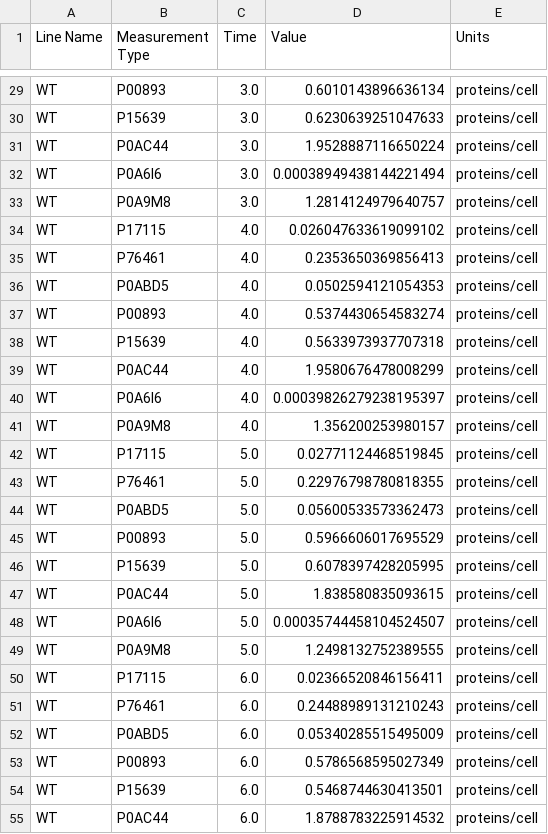
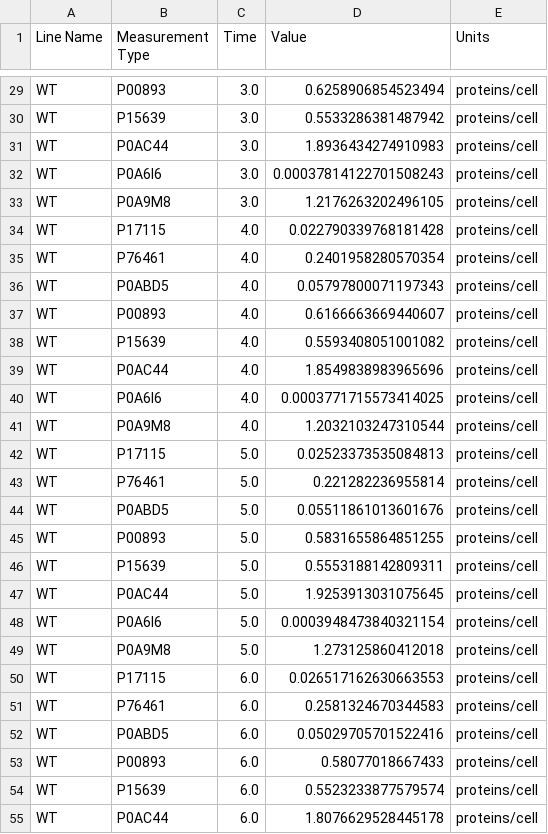
Before and after one commit to juanneilson/multiomicspaper, a CSV file: data/omg_output/edd/EDD_proteomics_WTSM.csv, drawn as a sheet; only a part is shown, gaps mark what is left out; the diff covers the shown part only; the diff names each change by its address in the sheet, - before the commit and + after, or states it on an @@ line.

```diff
--- a/data/omg_output/edd/EDD_proteomics_WTSM.csv
+++ b/data/omg_output/edd/EDD_proteomics_WTSM.csv
-D29 (Value): 0.6010143896636134
+D29 (Value): 0.6258906854523494
-D30 (Value): 0.6230639251047633
+D30 (Value): 0.5533286381487942
-D31 (Value): 1.9528887116650224
+D31 (Value): 1.8936434274910983
-D32 (Value): 0.00038949438144221494
+D32 (Value): 0.00037814122701508243
-D33 (Value): 1.2814124979640757
+D33 (Value): 1.2176263202496105
-D34 (Value): 0.026047633619099102
+D34 (Value): 0.022790339768181428
-D35 (Value): 0.2353650369856413
+D35 (Value): 0.2401958280570354
-D36 (Value): 0.0502594121054353
+D36 (Value): 0.05797800071197343
-D37 (Value): 0.5374430654583274
+D37 (Value): 0.6166663669440607
-D38 (Value): 0.5633973937707318
+D38 (Value): 0.5593408051001082
-D39 (Value): 1.9580676478008299
+D39 (Value): 1.8549838983965696
-D40 (Value): 0.00039826279238195397
+D40 (Value): 0.0003771715573414025
-D41 (Value): 1.356200253980157
+D41 (Value): 1.2032103247310544
-D42 (Value): 0.02771124468519845
+D42 (Value): 0.02523373535084813
-D43 (Value): 0.22976798780818355
+D43 (Value): 0.221282236955814
-D44 (Value): 0.05600533573362473
+D44 (Value): 0.05511861013601676
-D45 (Value): 0.5966606017695529
+D45 (Value): 0.5831655864851255
-D46 (Value): 0.6078397428205995
+D46 (Value): 0.5553188142809311
-D47 (Value): 1.838580835093615
+D47 (Value): 1.9253913031075645
-D48 (Value): 0.00035744458104524507
+D48 (Value): 0.0003948473840321154
-D49 (Value): 1.2498132752389555
+D49 (Value): 1.273125860412018
-D50 (Value): 0.02366520846156411
+D50 (Value): 0.026517162630663553
-D51 (Value): 0.24488989131210243
+D51 (Value): 0.2581324670344583
-D52 (Value): 0.05340285515495009
+D52 (Value): 0.05029705701522416
-D53 (Value): 0.5786568595027349
+D53 (Value): 0.58077018667433
-D54 (Value): 0.5468744630413501
+D54 (Value): 0.5523233877579574
-D55 (Value): 1.8788783225914532
+D55 (Value): 1.8076629528445178
```
Also changed, not shown: 45 edited cells elsewhere in this file, data/omg_output/edd/EDD_proteomics_WT.csv, data/omg_output/edd/EDD_transcriptomics_WT.csv, 14 other files.
